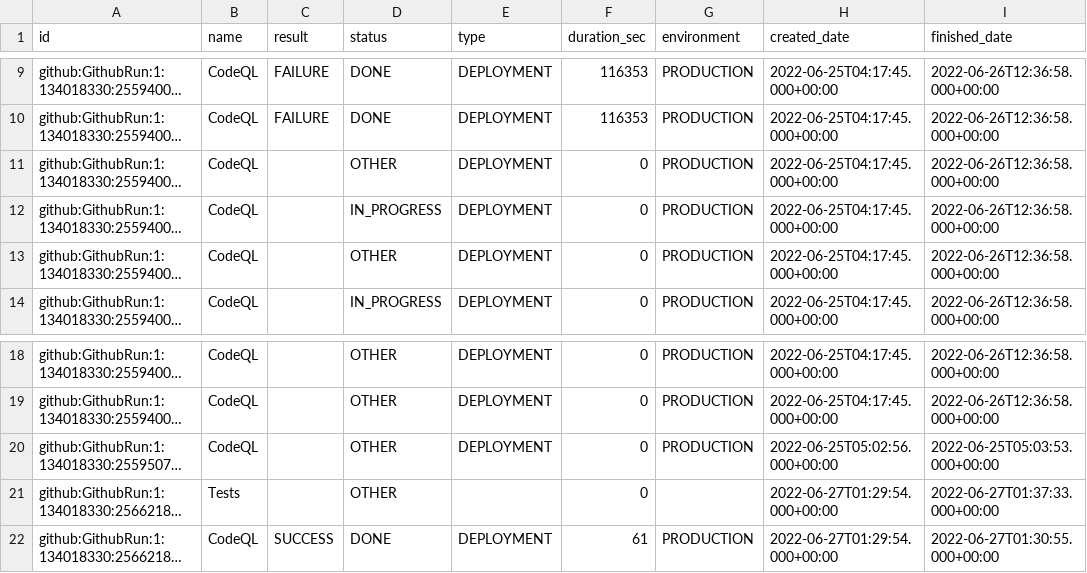
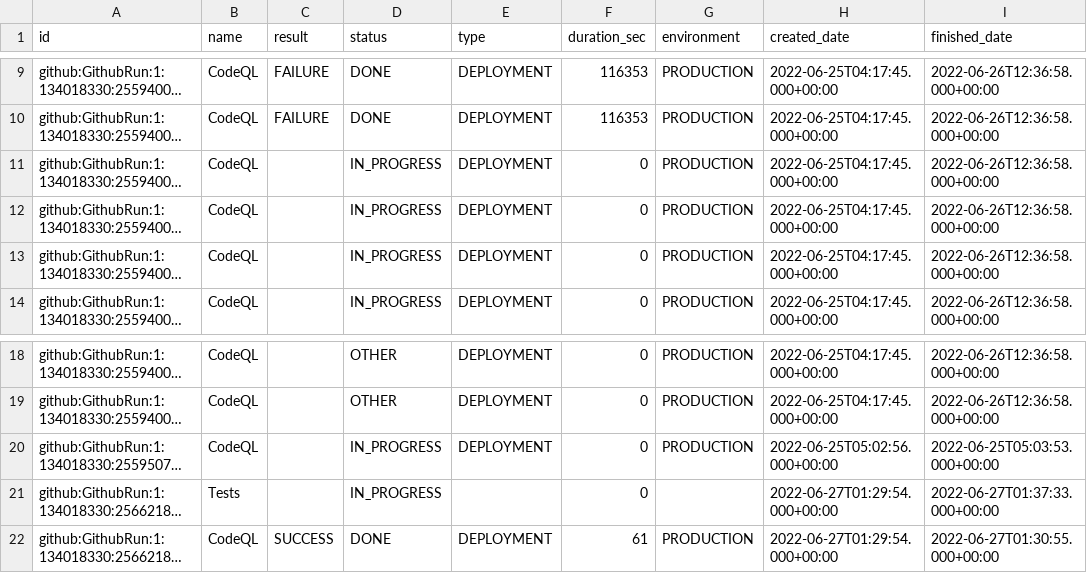
Before and after one commit to apache/incubator-devlake, a CSV file: backend/plugins/github/e2e/snapshot_tables/cicd_pipelines.csv, drawn as a sheet; only a part is shown, gaps mark what is left out; long unchanged cells end in …; the diff names each change by its address in the sheet, - before the commit and + after, or states it on an @@ line.

Commit message:
fix: github pipeline/tasks e2e

```diff
--- a/backend/plugins/github/e2e/snapshot_tables/cicd_pipelines.csv
+++ b/backend/plugins/github/e2e/snapshot_tables/cicd_pipelines.csv
-D11 (status): OTHER
+D11 (status): IN_PROGRESS
-D13 (status): OTHER
+D13 (status): IN_PROGRESS
-D20:D21 (status): OTHER
+D20:D21 (status): IN_PROGRESS
```
Also changed, not shown: backend/plugins/github/e2e/snapshot_tables/cicd_tasks.csv.
